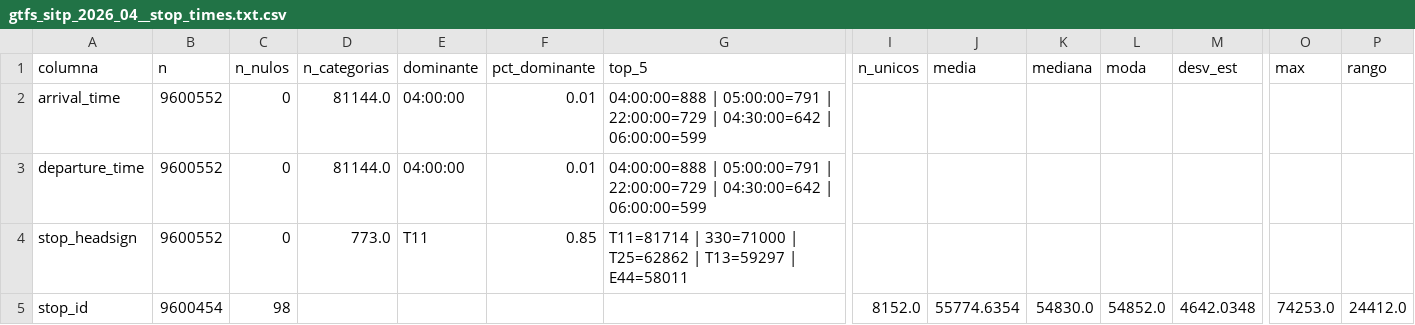
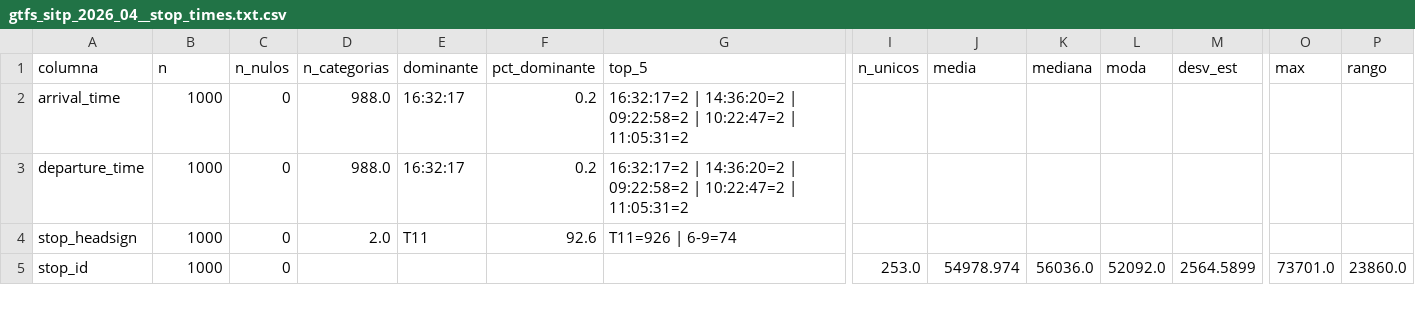
Before and after one commit to adansanchezc1-spec/DataJam_DataOlinguitos_Gen, a CSV file: reports/eda/perfiles/gtfs_sitp_2026_04__stop_times.txt.csv, drawn as a sheet; only a part is shown, gaps mark what is left out; the diff covers the shown part only; the diff names each change by its address in the sheet, - before the commit and + after, or states it on an @@ line.

```diff
--- a/reports/eda/perfiles/gtfs_sitp_2026_04__stop_times.txt.csv
+++ b/reports/eda/perfiles/gtfs_sitp_2026_04__stop_times.txt.csv
-B2:B4 (n): 9600552
+B2:B4 (n): 1000
-D2:D3 (n_categorias): 81144.0
+D2:D3 (n_categorias): 988.0
-E2:E3 (dominante): 04:00:00
+E2:E3 (dominante): 16:32:17
-F2:F3 (pct_dominante): 0.01
+F2:F3 (pct_dominante): 0.2
-G2:G3 (top_5): 04:00:00=888 | 05:00:00=791 | 22:00:00=729 | 04:30:00=642 | 06:00:00=599
+G2:G3 (top_5): 16:32:17=2 | 14:36:20=2 | 09:22:58=2 | 10:22:47=2 | 11:05:31=2
-D4 (n_categorias): 773.0
+D4 (n_categorias): 2.0
-F4 (pct_dominante): 0.85
+F4 (pct_dominante): 92.6
-G4 (top_5): T11=81714 | 330=71000 | T25=62862 | T13=59297 | E44=58011
+G4 (top_5): T11=926 | 6-9=74
-B5 (n): 9600454
+B5 (n): 1000
-C5 (n_nulos): 98
+C5 (n_nulos): 0
-I5 (n_unicos): 8152.0
+I5 (n_unicos): 253.0
-J5 (media): 55774.6354
+J5 (media): 54978.974
-K5 (mediana): 54830.0
+K5 (mediana): 56036.0
-L5 (moda): 54852.0
+L5 (moda): 52092.0
-M5 (desv_est): 4642.0348
+M5 (desv_est): 2564.5899
-O5 (max): 74253.0
+O5 (max): 73701.0
-P5 (rango): 24412.0
+P5 (rango): 23860.0
```
Also changed, not shown: 38 edited cells elsewhere in this file, reports/eda/perfiles/gtfs_sitp_2026_04__routes.txt.csv, reports/eda/perfiles/gtfs_sitp_2026_04__shapes.txt.csv, 18 other files.
